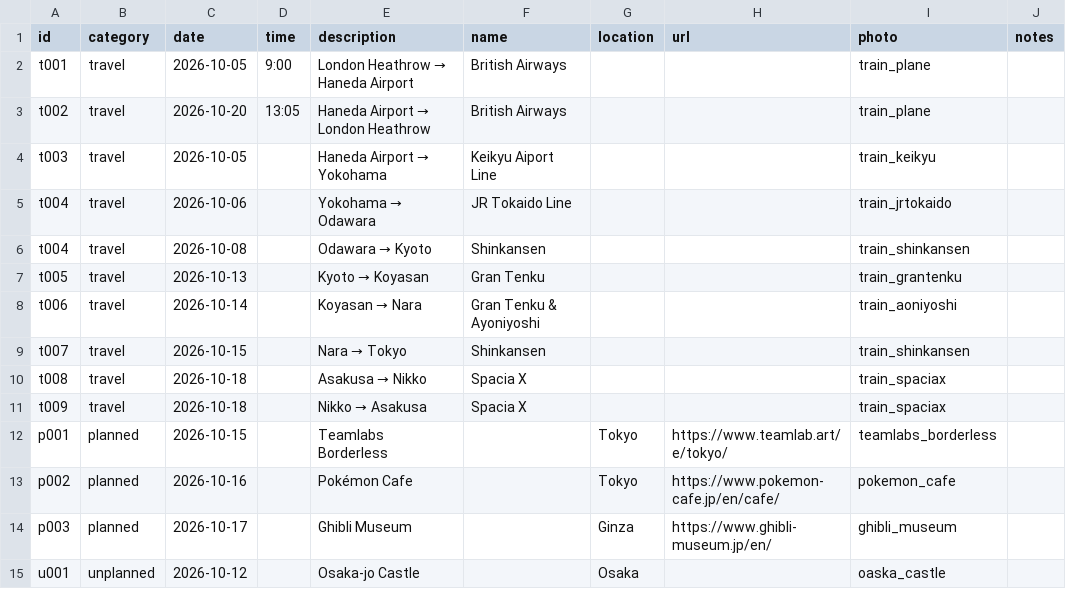
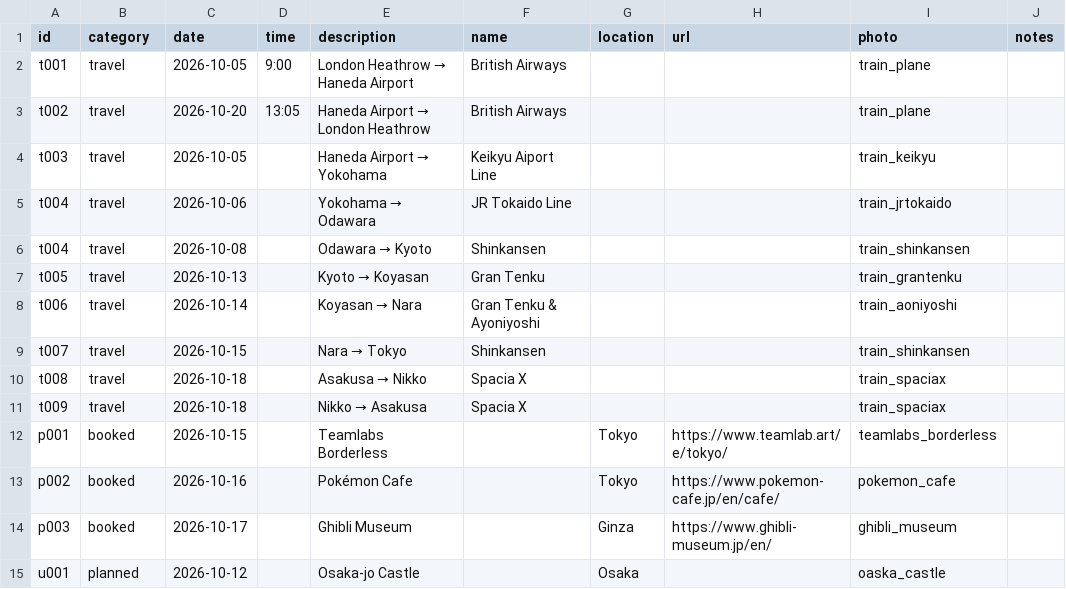
Before and after one commit to James0fArc/japan_2026, a CSV file: entries.csv, drawn as a sheet.

Commit message:
correcting csv

```diff
--- a/entries.csv
+++ b/entries.csv
@@ -11,5 +11,5 @@ t008,travel,2026-10-18,,Asakusa → Nikko,Spacia X,,,train_spaciax,
 t009,travel,2026-10-18,,Nikko → Asakusa,Spacia X,,,train_spaciax,
-p001,planned,2026-10-15,,Teamlabs Borderless,,Tokyo,https://www.teamlab.art/e/tokyo/,teamlabs_borderless,
-p002,planned,2026-10-16,,Pokémon Cafe,,Tokyo,https://www.pokemon-cafe.jp/en/cafe/,pokemon_cafe,
-p003,planned,2026-10-17,,Ghibli Museum,,Ginza,https://www.ghibli-museum.jp/en/,ghibli_museum,
-u001,unplanned,2026-10-12,,Osaka-jo Castle,,Osaka,,oaska_castle,
+p001,booked,2026-10-15,,Teamlabs Borderless,,Tokyo,https://www.teamlab.art/e/tokyo/,teamlabs_borderless,
+p002,booked,2026-10-16,,Pokémon Cafe,,Tokyo,https://www.pokemon-cafe.jp/en/cafe/,pokemon_cafe,
+p003,booked,2026-10-17,,Ghibli Museum,,Ginza,https://www.ghibli-museum.jp/en/,ghibli_museum,
+u001,planned,2026-10-12,,Osaka-jo Castle,,Osaka,,oaska_castle,
```
